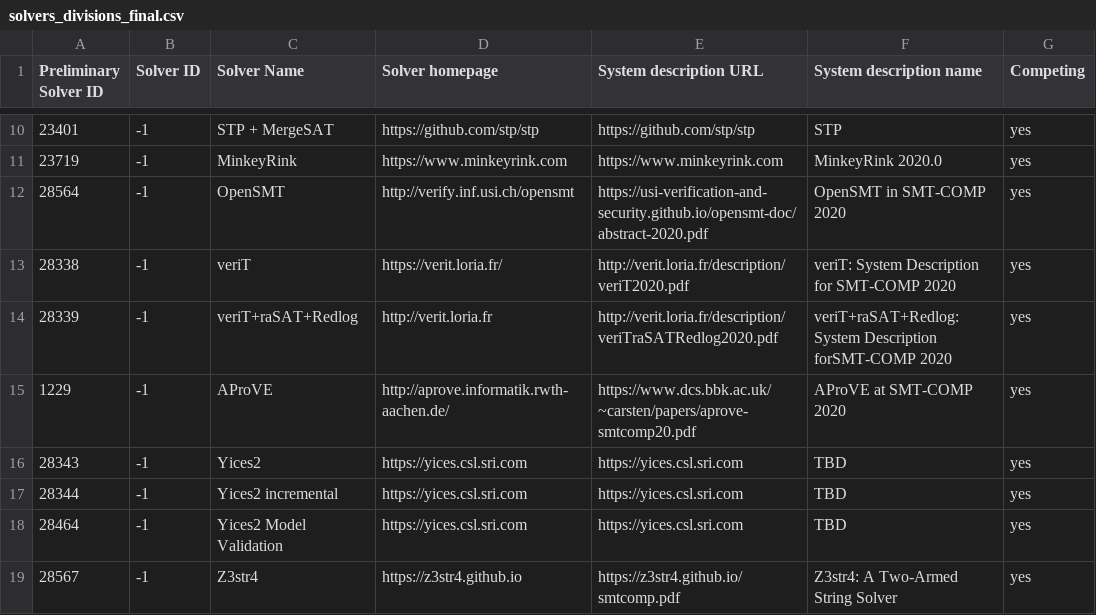
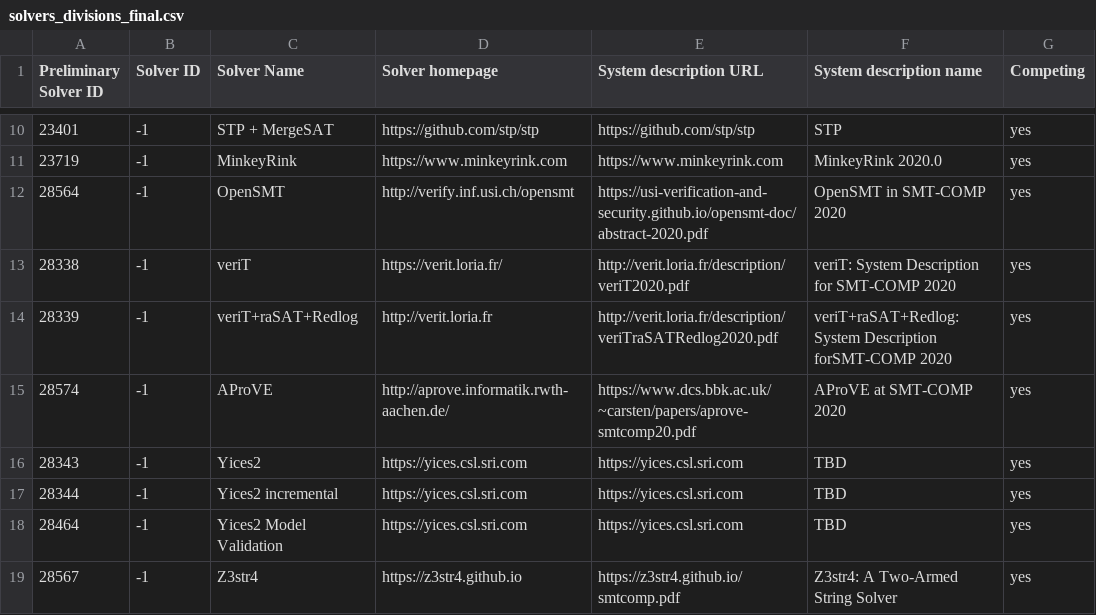
Before and after one commit to SMT-COMP/smt-comp, a CSV file: 2020/registration/solvers_divisions_final.csv, drawn as a sheet; only a part is shown, gaps mark what is left out; the diff names each change by its address in the sheet, - before the commit and + after, or states it on an @@ line.

Commit message:
Updated AProVE

```diff
--- a/2020/registration/solvers_divisions_final.csv
+++ b/2020/registration/solvers_divisions_final.csv
-A15 (Preliminary Solver ID): 1229
+A15 (Preliminary Solver ID): 28574
```
